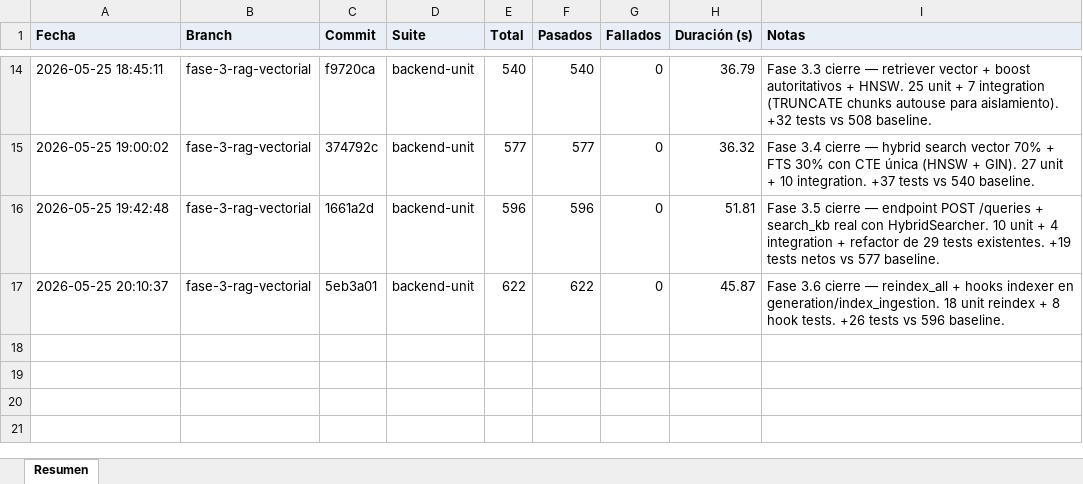
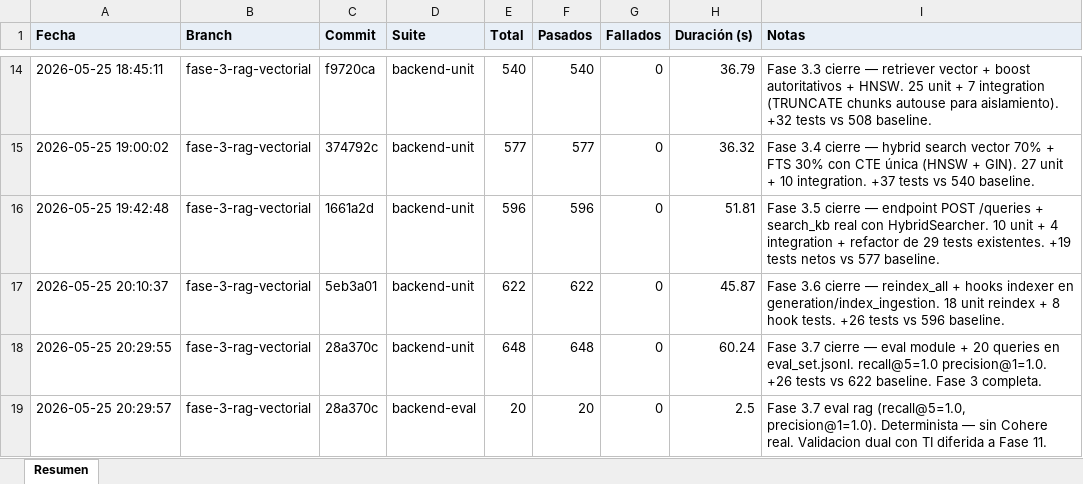
Before and after one commit to GestionConocimientoSQA/sqa-knowledge-base, an Excel workbook: docs/test-reports/test-runs.xlsx, sheet Resumen, drawn as a sheet; only a part is shown, gaps mark what is left out; values as stored, in another font and other column widths than the file's, no borders; the diff names each change by its address in the sheet, - before the commit and + after, or states it on an @@ line.

```diff
--- a/docs/test-reports/test-runs.xlsx (sheet Resumen)
+++ b/docs/test-reports/test-runs.xlsx (sheet Resumen)
+row 18: 2026-05-25 20:29:55 | fase-3-rag-vectorial | 28a370c | backend-unit | 648 | 648 | 0 | 60.24 | Fase 3.7 cierre — eval module + 20 queries en eval_set.jsonl. recall@5=1.0 precision@1=1.0. +26 tests vs 622 baseline. Fase 3 completa.
+row 19: 2026-05-25 20:29:57 | fase-3-rag-vectorial | 28a370c | backend-eval | 20 | 20 | 0 | 2.5 | Fase 3.7 eval rag (recall@5=1.0, precision@1=1.0). Determinista — sin Cohere real. Validacion dual con TI diferida a Fase 11.
```
Also changed, not shown: 5 other files.
